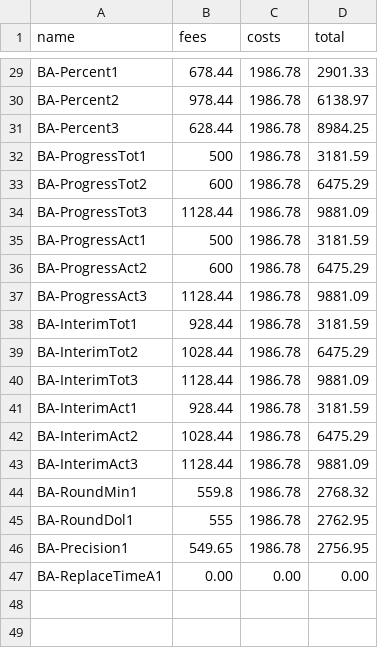
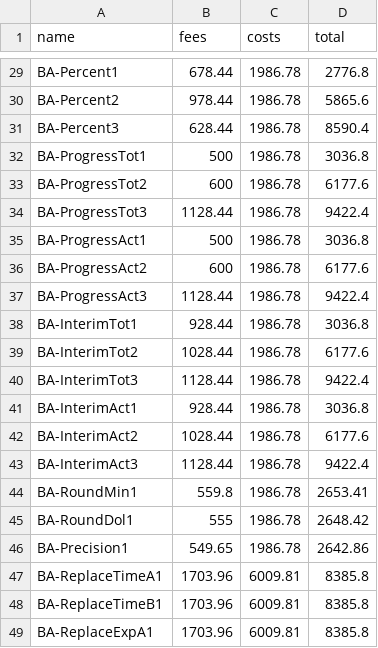
Before and after one commit to gh-tomhinds/ConfirmDataEntry, a CSV file: !data/baData.csv, drawn as a sheet; only a part is shown, gaps mark what is left out; the diff covers the shown part only; the diff names each change by its address in the sheet, - before the commit and + after, or states it on an @@ line.

```diff
--- a/!data/baData.csv
+++ b/!data/baData.csv
-D29 (total): 2901.33
+D29 (total): 2776.8
-D30 (total): 6138.97
+D30 (total): 5865.6
-D31 (total): 8984.25
+D31 (total): 8590.4
-D32 (total): 3181.59
+D32 (total): 3036.8
-D33 (total): 6475.29
+D33 (total): 6177.6
-D34 (total): 9881.09
+D34 (total): 9422.4
-D35 (total): 3181.59
+D35 (total): 3036.8
-D36 (total): 6475.29
+D36 (total): 6177.6
-D37 (total): 9881.09
+D37 (total): 9422.4
-D38 (total): 3181.59
+D38 (total): 3036.8
-D39 (total): 6475.29
+D39 (total): 6177.6
-D40 (total): 9881.09
+D40 (total): 9422.4
-D41 (total): 3181.59
+D41 (total): 3036.8
-D42 (total): 6475.29
+D42 (total): 6177.6
-D43 (total): 9881.09
+D43 (total): 9422.4
-D44 (total): 2768.32
+D44 (total): 2653.41
-D45 (total): 2762.95
+D45 (total): 2648.42
-D46 (total): 2756.95
+D46 (total): 2642.86
-B47 (fees): 0.00
+B47 (fees): 1703.96
-C47 (costs): 0.00
+C47 (costs): 6009.81
-D47 (total): 0.00
+D47 (total): 8385.8
+row 48: BA-ReplaceTimeB1 | 1703.96 | 6009.81 | 8385.8
+row 49: BA-ReplaceExpA1 | 1703.96 | 6009.81 | 8385.8
```
Also changed, not shown: 27 edited cells elsewhere in this file.
